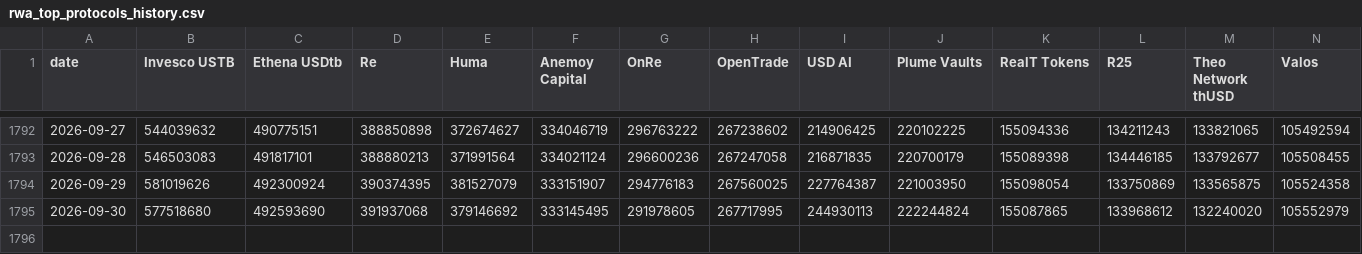
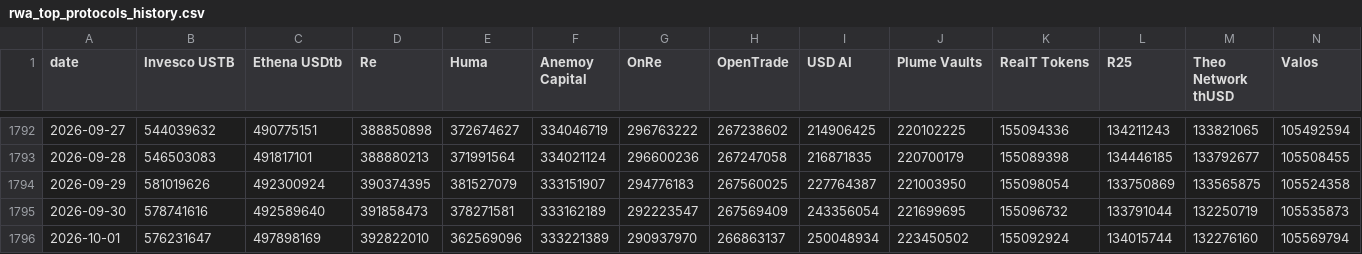
Before and after one commit to kittycapital/rwa-dashboard, a CSV file: data/rwa_top_protocols_history.csv, drawn as a sheet; only a part is shown, gaps mark what is left out; rows hold the shown columns only; the diff covers the shown part only; the diff names each change by its address in the sheet, - before the commit and + after, or states it on an @@ line.

```diff
--- a/data/rwa_top_protocols_history.csv
+++ b/data/rwa_top_protocols_history.csv
-B1795 (Invesco USTB): 577518680
+B1795 (Invesco USTB): 578741616
-C1795 (Ethena USDtb): 492593690
+C1795 (Ethena USDtb): 492589640
-D1795 (Re): 391937068
+D1795 (Re): 391858473
-E1795 (Huma): 379146692
+E1795 (Huma): 378271581
-F1795 (Anemoy Capital): 333145495
+F1795 (Anemoy Capital): 333162189
-G1795 (OnRe): 291978605
+G1795 (OnRe): 292223547
-H1795 (OpenTrade): 267717995
+H1795 (OpenTrade): 267569409
-I1795 (USD AI): 244930113
+I1795 (USD AI): 243356054
-J1795 (Plume Vaults): 222244824
+J1795 (Plume Vaults): 221699695
-K1795 (RealT Tokens): 155087865
+K1795 (RealT Tokens): 155096732
-L1795 (R25): 133968612
+L1795 (R25): 133791044
-M1795 (Theo Network thUSD): 132240020
+M1795 (Theo Network thUSD): 132250719
-N1795 (Valos): 105552979
+N1795 (Valos): 105535873
+row 1796: 2026-10-01 | 576231647 | 497898169 | 392822010 | 362569096 | 333221389 | 290937970 | 266863137 | 250048934 | 223450502 | 155092924 | 134015744 | 132276160 | 105569794
```
Also changed, not shown: 2 edited cells elsewhere in this file, data/rwa_category_history.csv, data/rwa_chains.csv, 3 other files.
